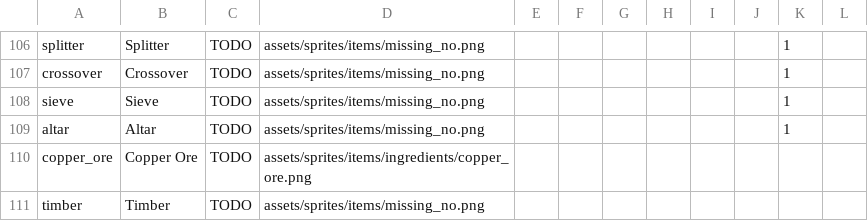
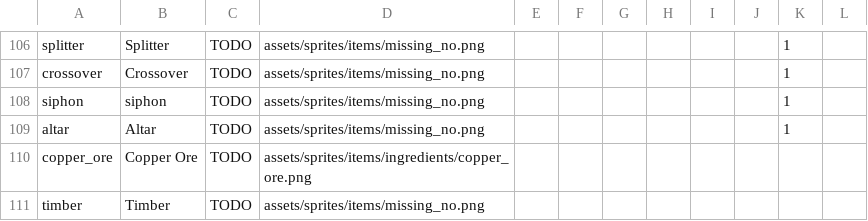
Before and after one commit to ryanlee-711/Dinosaur-Potion-Factory, a TSV file: dist/data/items.tsv, drawn as a sheet; only a part is shown, gaps mark what is left out.

```diff
--- a/dist/data/items.tsv
+++ b/dist/data/items.tsv
@@ -107,3 +107,3 @@ splitter	Splitter	TODO	assets/sprites/items/missing_no.png							1
 crossover	Crossover	TODO	assets/sprites/items/missing_no.png							1	
-sieve	Sieve	TODO	assets/sprites/items/missing_no.png							1	
+siphon	siphon	TODO	assets/sprites/items/missing_no.png							1	
 altar	Altar	TODO	assets/sprites/items/missing_no.png							1	
```
Also changed, not shown: dist/data/recipes.tsv, 19 other files.
